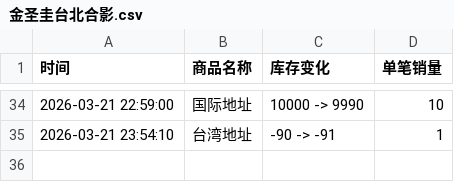
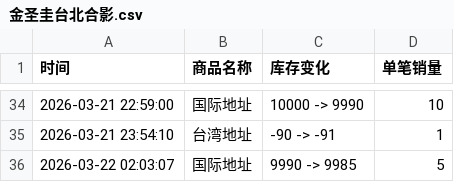
Before and after one commit to Juineii/sungkyu_km0323, a CSV file: 金圣圭台北合影.csv, drawn as a sheet; only a part is shown, gaps mark what is left out.

Commit message:
自动更新数据 2026-03-22 02:03:09

```diff
--- a/金圣圭台北合影.csv
+++ b/金圣圭台北合影.csv
@@ -35 +35,2 @@
 2026-03-21 23:54:10,台湾地址,-90 -> -91,1
+2026-03-22 02:03:07,国际地址,9990 -> 9985,5
```
